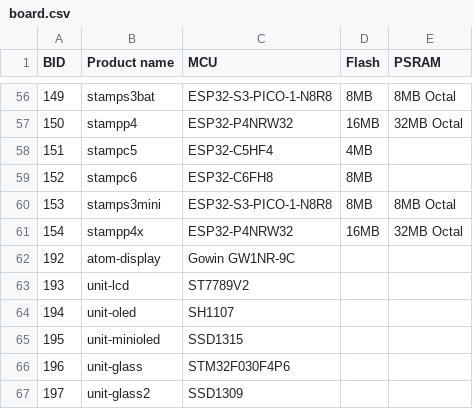
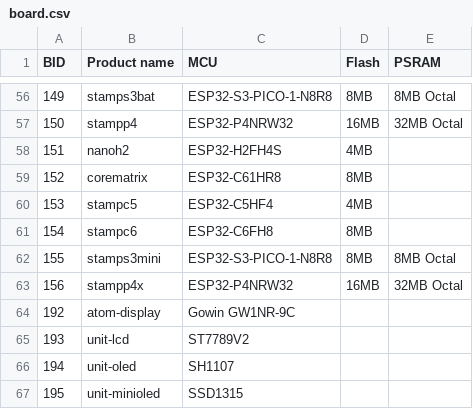
Before and after one commit to m5stack/m5stack-board-id, a CSV file: board.csv, drawn as a sheet; only a part is shown, gaps mark what is left out; the shorter side is filled out with more unchanged rows; addresses are those after the commit; the diff names each change by its address in the sheet, - before the commit and + after, or states it on an @@ line.

Commit message:
add nanoh2, corematrix.

```diff
--- a/board.csv
+++ b/board.csv
+row 58: 151 | nanoh2 | ESP32-H2FH4S | 4MB
+row 59: 152 | corematrix | ESP32-C61HR8 | 8MB
@@ column A (BID) renumbered between rows 60 and 63 @@
```
